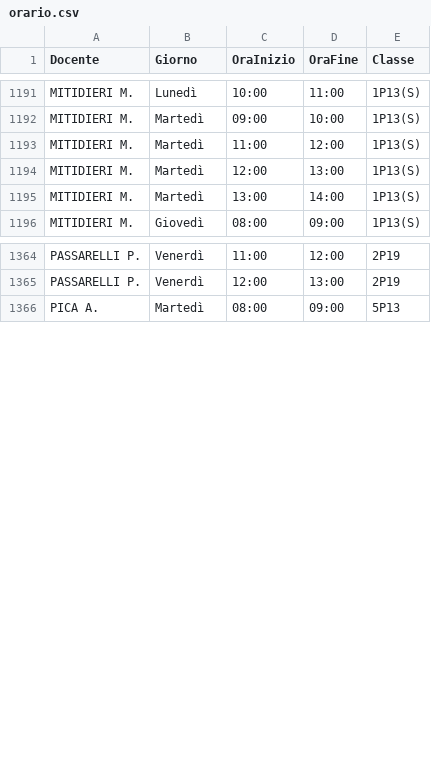
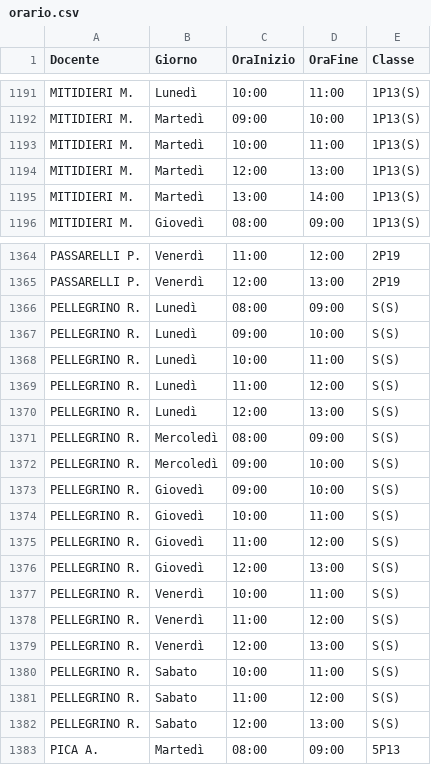
Before and after one commit to iispolicorotursi/pitasossegreteria, a CSV file: orario.csv, drawn as a sheet; only a part is shown, gaps mark what is left out.

Commit message:
Add files via upload

```diff
--- a/orario.csv
+++ b/orario.csv
@@ -1192,3 +1192,3 @@ MITIDIERI M.,Lunedì,10:00,11:00,1P13(S)
 MITIDIERI M.,Martedì,09:00,10:00,1P13(S)
-MITIDIERI M.,Martedì,11:00,12:00,1P13(S)
+MITIDIERI M.,Martedì,10:00,11:00,1P13(S)
 MITIDIERI M.,Martedì,12:00,13:00,1P13(S)
@@ -1365,2 +1365,19 @@ PASSARELLI P.,Venerdì,11:00,12:00,2P19
 PASSARELLI P.,Venerdì,12:00,13:00,2P19
+PELLEGRINO R.,Lunedì,08:00,09:00,S(S)
+PELLEGRINO R.,Lunedì,09:00,10:00,S(S)
+PELLEGRINO R.,Lunedì,10:00,11:00,S(S)
+PELLEGRINO R.,Lunedì,11:00,12:00,S(S)
+PELLEGRINO R.,Lunedì,12:00,13:00,S(S)
+PELLEGRINO R.,Mercoledì,08:00,09:00,S(S)
+PELLEGRINO R.,Mercoledì,09:00,10:00,S(S)
+PELLEGRINO R.,Giovedì,09:00,10:00,S(S)
+PELLEGRINO R.,Giovedì,10:00,11:00,S(S)
+PELLEGRINO R.,Giovedì,11:00,12:00,S(S)
+PELLEGRINO R.,Giovedì,12:00,13:00,S(S)
+PELLEGRINO R.,Venerdì,10:00,11:00,S(S)
+PELLEGRINO R.,Venerdì,11:00,12:00,S(S)
+PELLEGRINO R.,Venerdì,12:00,13:00,S(S)
+PELLEGRINO R.,Sabato,10:00,11:00,S(S)
+PELLEGRINO R.,Sabato,11:00,12:00,S(S)
+PELLEGRINO R.,Sabato,12:00,13:00,S(S)
 PICA A.,Martedì,08:00,09:00,5P13
```
